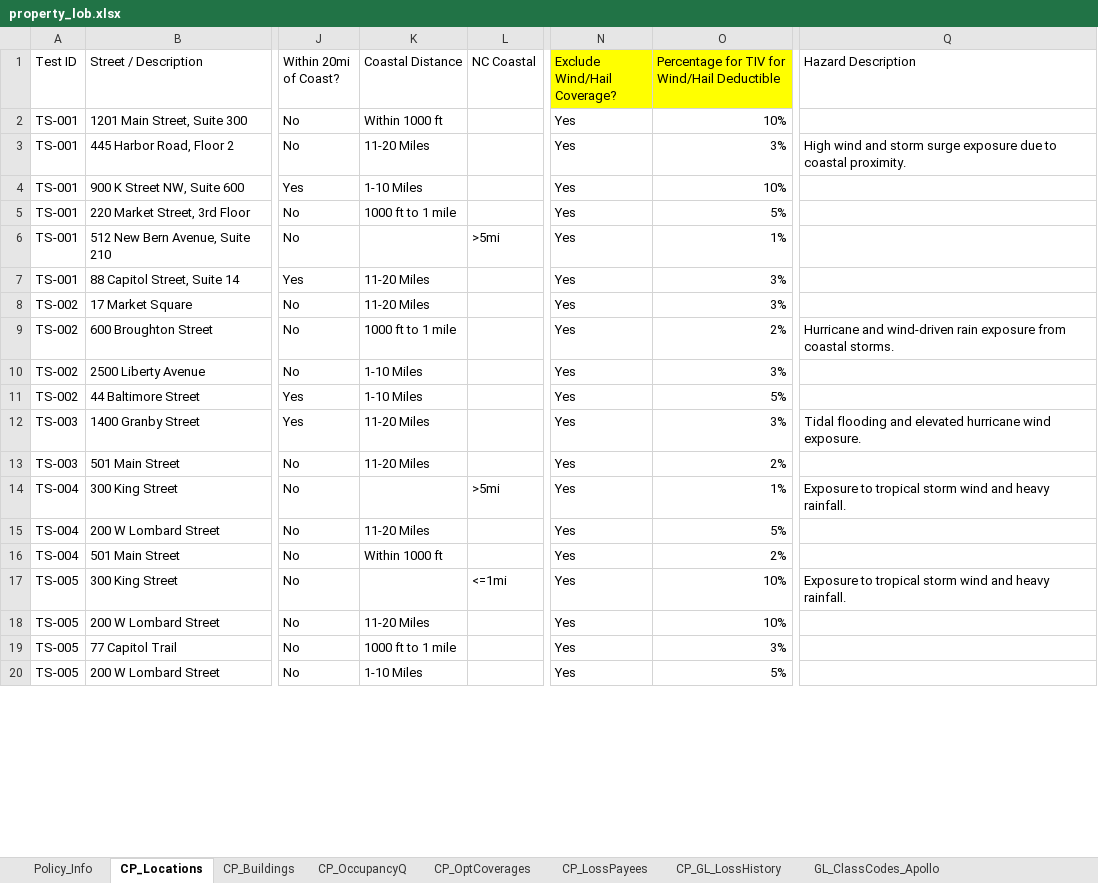
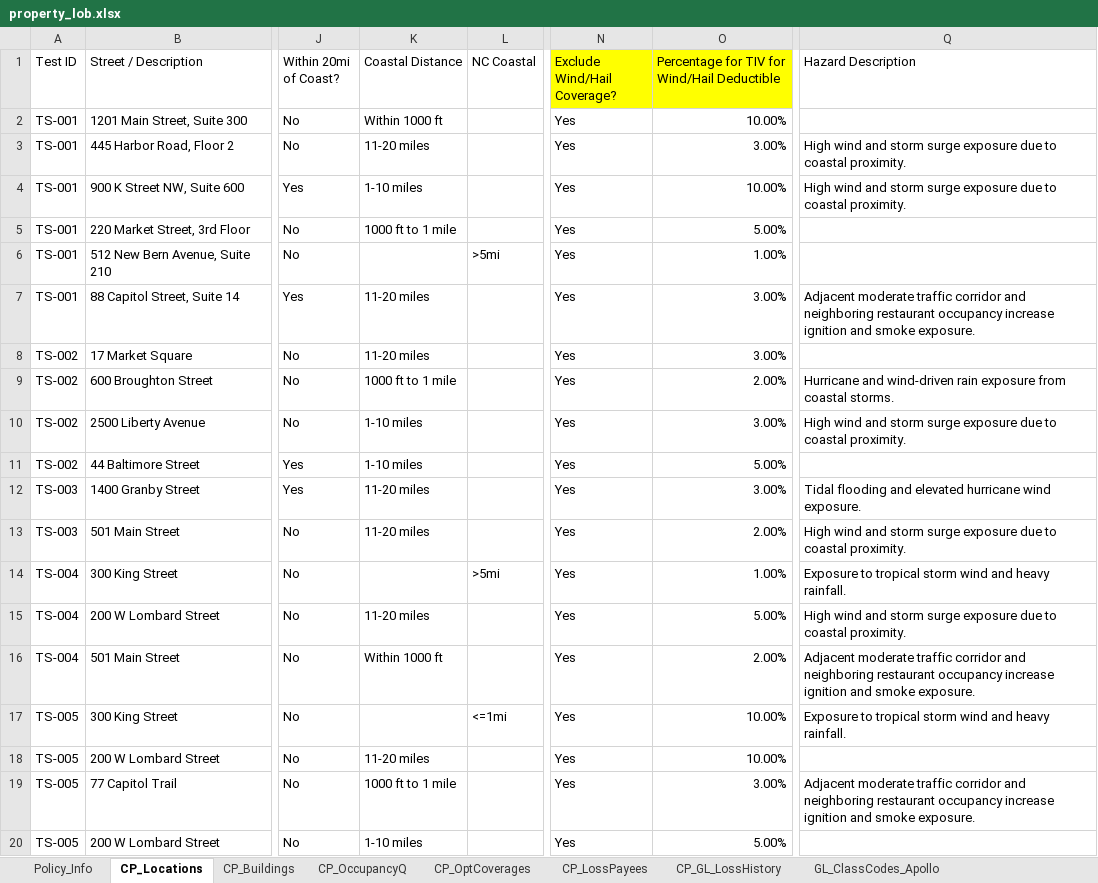
Before and after one commit to KMG-2356/spg-automation, an Excel workbook: src/data/property_lob.xlsx, sheet CP_Locations, drawn as a sheet; only a part is shown, gaps mark what is left out; values as stored, in another font and other column widths than the file's, no borders; the diff covers the shown part only; the diff names each change by its address in the sheet, - before the commit and + after, or states it on an @@ line.

```diff
--- a/src/data/property_lob.xlsx (sheet CP_Locations)
+++ b/src/data/property_lob.xlsx (sheet CP_Locations)
-O2: 10%
+O2: 10.00%
-K3 (Coastal Distance): 11-20 Miles
+K3 (Coastal Distance): 11-20 miles
-O3: 3%
+O3: 3.00%
-K4 (Coastal Distance): 1-10 Miles
+K4 (Coastal Distance): 1-10 miles
-O4: 10%
+O4: 10.00%
-Q4 (Hazard Description): (empty)
+Q4 (Hazard Description): High wind and storm surge exposure due to coastal proximity.
-O5: 5%
+O5: 5.00%
-O6: 1%
+O6: 1.00%
-K7:K8 (Coastal Distance): 11-20 Miles
+K7:K8 (Coastal Distance): 11-20 miles
-O7:O8: 3%
+O7:O8: 3.00%
-Q7 (Hazard Description): (empty)
+Q7 (Hazard Description): Adjacent moderate traffic corridor and neighboring restaurant occupancy increase ignition and smoke exposure.
-O9: 2%
+O9: 2.00%
-K10:K11 (Coastal Distance): 1-10 Miles
+K10:K11 (Coastal Distance): 1-10 miles
-O10: 3%
+O10: 3.00%
-Q10 (Hazard Description): (empty)
+Q10 (Hazard Description): High wind and storm surge exposure due to coastal proximity.
-O11: 5%
+O11: 5.00%
-K12:K13 (Coastal Distance): 11-20 Miles
+K12:K13 (Coastal Distance): 11-20 miles
-O12: 3%
+O12: 3.00%
-O13: 2%
+O13: 2.00%
-Q13 (Hazard Description): (empty)
+Q13 (Hazard Description): High wind and storm surge exposure due to coastal proximity.
-O14: 1%
+O14: 1.00%
-K15 (Coastal Distance): 11-20 Miles
+K15 (Coastal Distance): 11-20 miles
-O15: 5%
+O15: 5.00%
-Q15 (Hazard Description): (empty)
+Q15 (Hazard Description): High wind and storm surge exposure due to coastal proximity.
-O16: 2%
+O16: 2.00%
-Q16 (Hazard Description): (empty)
+Q16 (Hazard Description): Adjacent moderate traffic corridor and neighboring restaurant occupancy increase ignition and smoke exposure.
-O17:O18: 10%
+O17:O18: 10.00%
-K18 (Coastal Distance): 11-20 Miles
+K18 (Coastal Distance): 11-20 miles
-O19: 3%
+O19: 3.00%
-Q19 (Hazard Description): (empty)
+Q19 (Hazard Description): Adjacent moderate traffic corridor and neighboring restaurant occupancy increase ignition and smoke exposure.
-K20 (Coastal Distance): 1-10 Miles
+K20 (Coastal Distance): 1-10 miles
-O20: 5%
+O20: 5.00%
```
Also changed, not shown: 250 edited cells and cell formats elsewhere in this sheet, sheet CP_OptCoverages, sheet CP_Buildings, sheet CP_GL_LossHistory, sheet GL_ClassCodes_Atrium, sheet CP_OccupancyQ, sheet CP_LossPayees, 4 more sheets, 10 other files.
